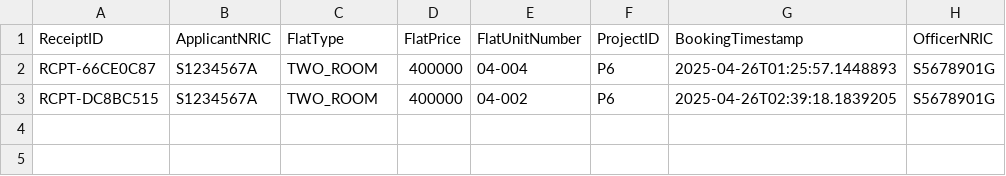
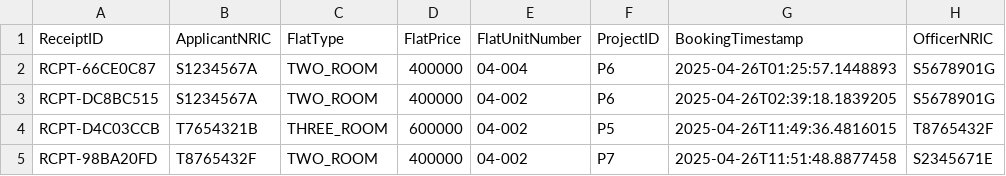
Before and after one commit to PuttTim/sc2002-bee-tee-ohh, a CSV file: data/receipt.csv, drawn as a sheet.

```diff
--- a/data/receipt.csv
+++ b/data/receipt.csv
@@ -3 +3,3 @@ RCPT-66CE0C87,S1234567A,TWO_ROOM,400000,04-004,P6,2025-04-26T01:25:57.1448893,S5
 RCPT-DC8BC515,S1234567A,TWO_ROOM,400000,04-002,P6,2025-04-26T02:39:18.1839205,S5678901G
+RCPT-D4C03CCB,T7654321B,THREE_ROOM,600000,04-002,P5,2025-04-26T11:49:36.4816015,T8765432F
+RCPT-98BA20FD,T8765432F,TWO_ROOM,400000,04-002,P7,2025-04-26T11:51:48.8877458,S2345671E
```
Also changed, not shown: data/applications.csv, data/enquiry.csv, 6 other files.
